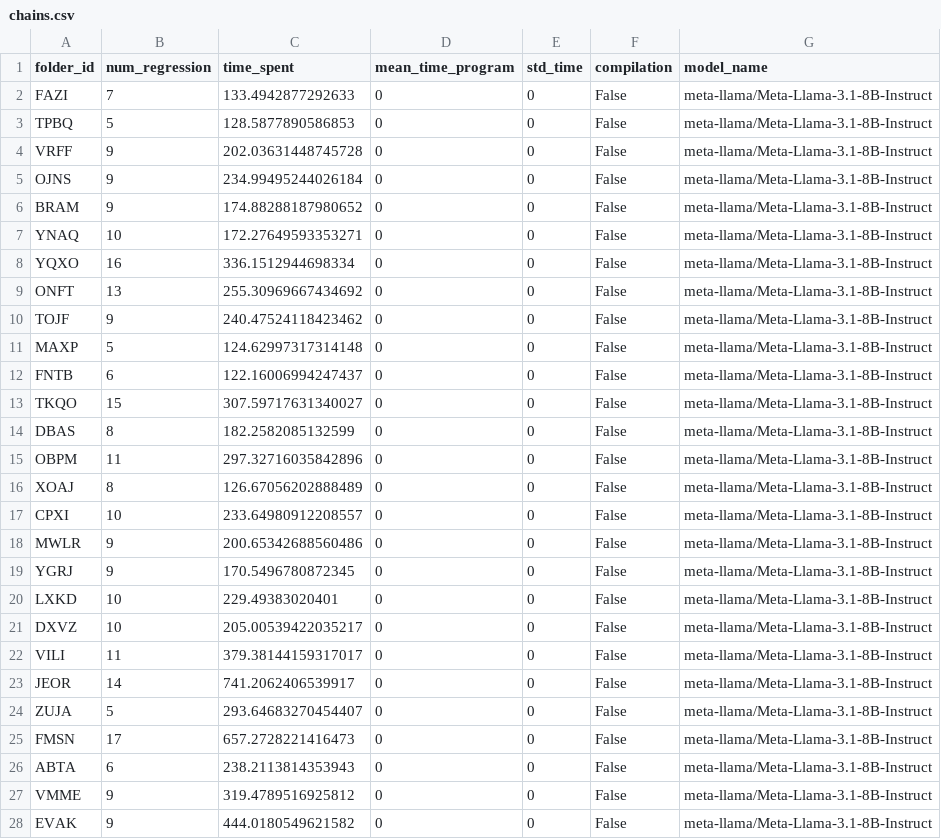
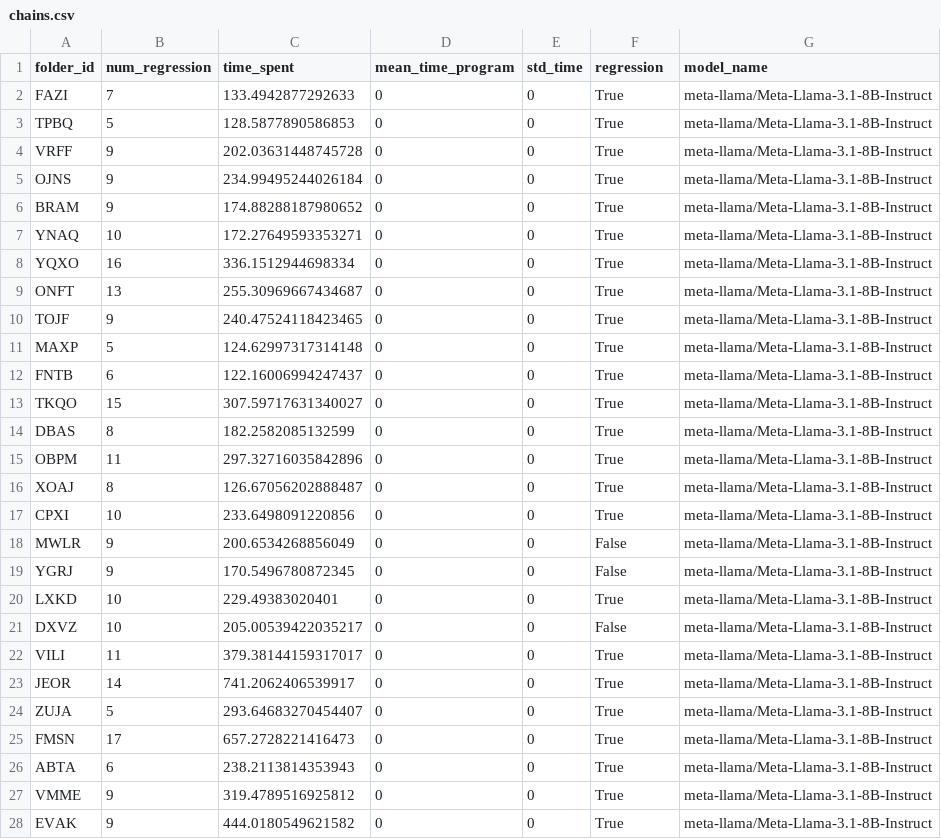
Before and after one commit to lac-dcc/baku, a CSV file: data/Time&Code/chains.csv, drawn as a sheet; only a part is shown; the diff covers the shown part only.

```diff
--- a/data/Time&Code/chains.csv
+++ b/data/Time&Code/chains.csv
@@ -1,28 +1,28 @@
-folder_id,num_regression,time_spent,mean_time_program,std_time,compilation,model_name
-FAZI,7,133.4942877292633,0,0,False,meta-llama/Meta-Llama-3.1-8B-Instruct
-TPBQ,5,128.5877890586853,0,0,False,meta-llama/Meta-Llama-3.1-8B-Instruct
-VRFF,9,202.03631448745728,0,0,False,meta-llama/Meta-Llama-3.1-8B-Instruct
-OJNS,9,234.99495244026184,0,0,False,meta-llama/Meta-Llama-3.1-8B-Instruct
-BRAM,9,174.88288187980652,0,0,False,meta-llama/Meta-Llama-3.1-8B-Instruct
-YNAQ,10,172.27649593353271,0,0,False,meta-llama/Meta-Llama-3.1-8B-Instruct
-YQXO,16,336.1512944698334,0,0,False,meta-llama/Meta-Llama-3.1-8B-Instruct
-ONFT,13,255.30969667434692,0,0,False,meta-llama/Meta-Llama-3.1-8B-Instruct
-TOJF,9,240.47524118423462,0,0,False,meta-llama/Meta-Llama-3.1-8B-Instruct
-MAXP,5,124.62997317314148,0,0,False,meta-llama/Meta-Llama-3.1-8B-Instruct
-FNTB,6,122.16006994247437,0,0,False,meta-llama/Meta-Llama-3.1-8B-Instruct
-TKQO,15,307.59717631340027,0,0,False,meta-llama/Meta-Llama-3.1-8B-Instruct
-DBAS,8,182.2582085132599,0,0,False,meta-llama/Meta-Llama-3.1-8B-Instruct
-OBPM,11,297.32716035842896,0,0,False,meta-llama/Meta-Llama-3.1-8B-Instruct
-XOAJ,8,126.67056202888489,0,0,False,meta-llama/Meta-Llama-3.1-8B-Instruct
-CPXI,10,233.64980912208557,0,0,False,meta-llama/Meta-Llama-3.1-8B-Instruct
-MWLR,9,200.65342688560486,0,0,False,meta-llama/Meta-Llama-3.1-8B-Instruct
+folder_id,num_regression,time_spent,mean_time_program,std_time,regression,model_name
+FAZI,7,133.4942877292633,0,0,True,meta-llama/Meta-Llama-3.1-8B-Instruct
+TPBQ,5,128.5877890586853,0,0,True,meta-llama/Meta-Llama-3.1-8B-Instruct
+VRFF,9,202.03631448745728,0,0,True,meta-llama/Meta-Llama-3.1-8B-Instruct
+OJNS,9,234.99495244026184,0,0,True,meta-llama/Meta-Llama-3.1-8B-Instruct
+BRAM,9,174.88288187980652,0,0,True,meta-llama/Meta-Llama-3.1-8B-Instruct
+YNAQ,10,172.27649593353271,0,0,True,meta-llama/Meta-Llama-3.1-8B-Instruct
+YQXO,16,336.1512944698334,0,0,True,meta-llama/Meta-Llama-3.1-8B-Instruct
+ONFT,13,255.30969667434687,0,0,True,meta-llama/Meta-Llama-3.1-8B-Instruct
+TOJF,9,240.47524118423465,0,0,True,meta-llama/Meta-Llama-3.1-8B-Instruct
+MAXP,5,124.62997317314148,0,0,True,meta-llama/Meta-Llama-3.1-8B-Instruct
+FNTB,6,122.16006994247437,0,0,True,meta-llama/Meta-Llama-3.1-8B-Instruct
+TKQO,15,307.59717631340027,0,0,True,meta-llama/Meta-Llama-3.1-8B-Instruct
+DBAS,8,182.2582085132599,0,0,True,meta-llama/Meta-Llama-3.1-8B-Instruct
+OBPM,11,297.32716035842896,0,0,True,meta-llama/Meta-Llama-3.1-8B-Instruct
+XOAJ,8,126.67056202888487,0,0,True,meta-llama/Meta-Llama-3.1-8B-Instruct
+CPXI,10,233.6498091220856,0,0,True,meta-llama/Meta-Llama-3.1-8B-Instruct
+MWLR,9,200.6534268856049,0,0,False,meta-llama/Meta-Llama-3.1-8B-Instruct
 YGRJ,9,170.5496780872345,0,0,False,meta-llama/Meta-Llama-3.1-8B-Instruct
-LXKD,10,229.49383020401,0,0,False,meta-llama/Meta-Llama-3.1-8B-Instruct
+LXKD,10,229.49383020401,0,0,True,meta-llama/Meta-Llama-3.1-8B-Instruct
 DXVZ,10,205.00539422035217,0,0,False,meta-llama/Meta-Llama-3.1-8B-Instruct
-VILI,11,379.38144159317017,0,0,False,meta-llama/Meta-Llama-3.1-8B-Instruct
-JEOR,14,741.2062406539917,0,0,False,meta-llama/Meta-Llama-3.1-8B-Instruct
-ZUJA,5,293.64683270454407,0,0,False,meta-llama/Meta-Llama-3.1-8B-Instruct
-FMSN,17,657.2728221416473,0,0,False,meta-llama/Meta-Llama-3.1-8B-Instruct
-ABTA,6,238.2113814353943,0,0,False,meta-llama/Meta-Llama-3.1-8B-Instruct
-VMME,9,319.4789516925812,0,0,False,meta-llama/Meta-Llama-3.1-8B-Instruct
-EVAK,9,444.0180549621582,0,0,False,meta-llama/Meta-Llama-3.1-8B-Instruct
+VILI,11,379.38144159317017,0,0,True,meta-llama/Meta-Llama-3.1-8B-Instruct
+JEOR,14,741.2062406539917,0,0,True,meta-llama/Meta-Llama-3.1-8B-Instruct
+ZUJA,5,293.64683270454407,0,0,True,meta-llama/Meta-Llama-3.1-8B-Instruct
+FMSN,17,657.2728221416473,0,0,True,meta-llama/Meta-Llama-3.1-8B-Instruct
+ABTA,6,238.2113814353943,0,0,True,meta-llama/Meta-Llama-3.1-8B-Instruct
+VMME,9,319.4789516925812,0,0,True,meta-llama/Meta-Llama-3.1-8B-Instruct
+EVAK,9,444.0180549621582,0,0,True,meta-llama/Meta-Llama-3.1-8B-Instruct
```
Also changed, not shown: 10 edited cells elsewhere in this file, 3 other files.
